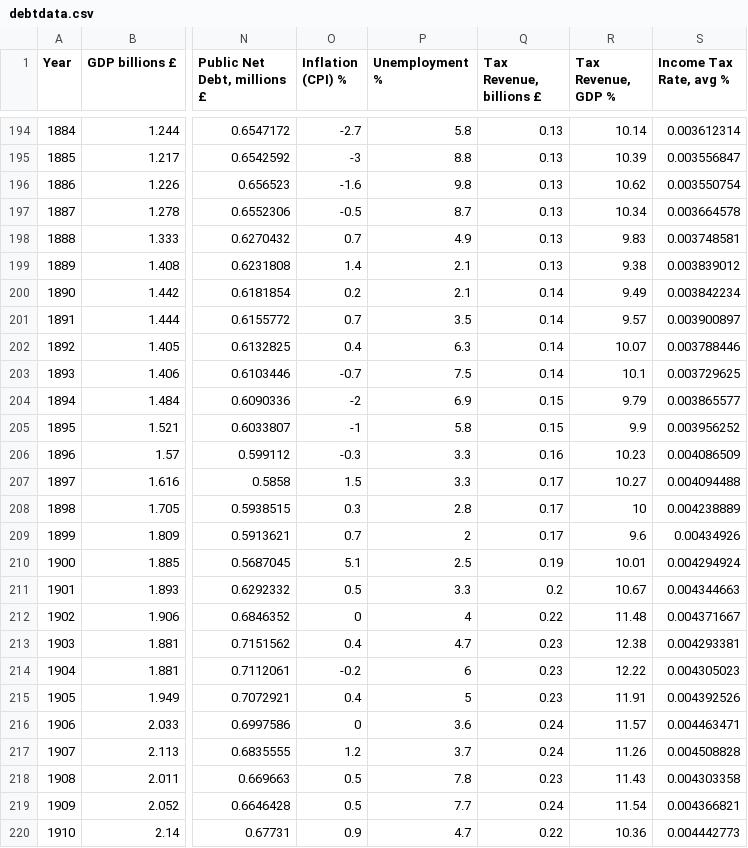
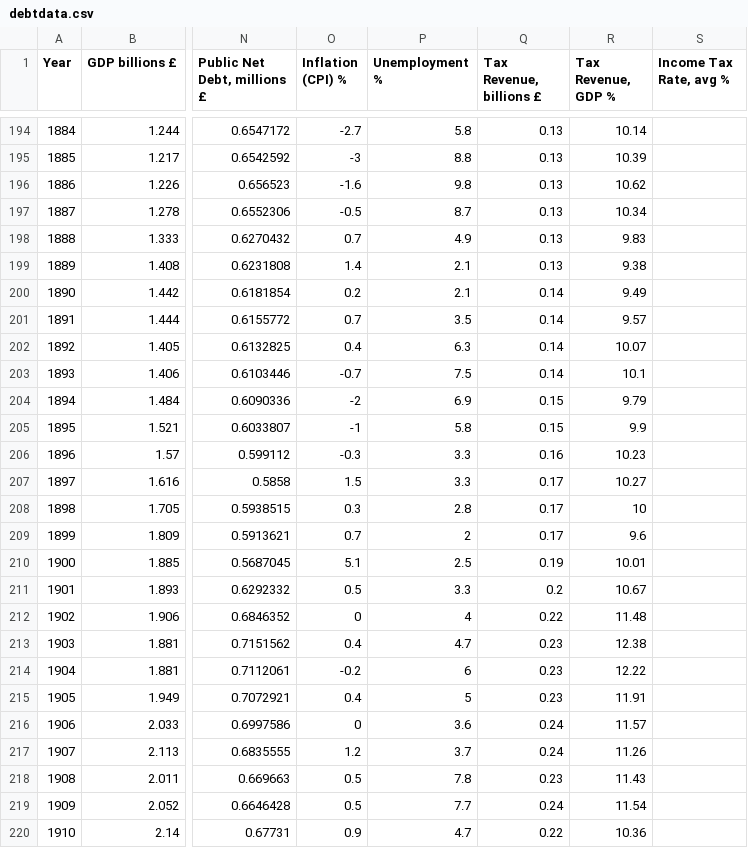
Before and after one commit to lifebennder/Visdjango, a CSV file: components/bower_components/debtdata.csv, drawn as a sheet; only a part is shown, gaps mark what is left out; the diff covers the shown part only; the diff names each change by its address in the sheet, - before the commit and + after, or states it on an @@ line.

```diff
--- a/components/bower_components/debtdata.csv
+++ b/components/bower_components/debtdata.csv
-S194 (Income Tax Rate, avg %): 0.003612314
+S194 (Income Tax Rate, avg %): (empty)
-S195 (Income Tax Rate, avg %): 0.003556847
+S195 (Income Tax Rate, avg %): (empty)
-S196 (Income Tax Rate, avg %): 0.003550754
+S196 (Income Tax Rate, avg %): (empty)
-S197 (Income Tax Rate, avg %): 0.003664578
+S197 (Income Tax Rate, avg %): (empty)
-S198 (Income Tax Rate, avg %): 0.003748581
+S198 (Income Tax Rate, avg %): (empty)
-S199 (Income Tax Rate, avg %): 0.003839012
+S199 (Income Tax Rate, avg %): (empty)
-S200 (Income Tax Rate, avg %): 0.003842234
+S200 (Income Tax Rate, avg %): (empty)
-S201 (Income Tax Rate, avg %): 0.003900897
+S201 (Income Tax Rate, avg %): (empty)
-S202 (Income Tax Rate, avg %): 0.003788446
+S202 (Income Tax Rate, avg %): (empty)
-S203 (Income Tax Rate, avg %): 0.003729625
+S203 (Income Tax Rate, avg %): (empty)
-S204 (Income Tax Rate, avg %): 0.003865577
+S204 (Income Tax Rate, avg %): (empty)
-S205 (Income Tax Rate, avg %): 0.003956252
+S205 (Income Tax Rate, avg %): (empty)
-S206 (Income Tax Rate, avg %): 0.004086509
+S206 (Income Tax Rate, avg %): (empty)
-S207 (Income Tax Rate, avg %): 0.004094488
+S207 (Income Tax Rate, avg %): (empty)
-S208 (Income Tax Rate, avg %): 0.004238889
+S208 (Income Tax Rate, avg %): (empty)
-S209 (Income Tax Rate, avg %): 0.00434926
+S209 (Income Tax Rate, avg %): (empty)
-S210 (Income Tax Rate, avg %): 0.004294924
+S210 (Income Tax Rate, avg %): (empty)
-S211 (Income Tax Rate, avg %): 0.004344663
+S211 (Income Tax Rate, avg %): (empty)
-S212 (Income Tax Rate, avg %): 0.004371667
+S212 (Income Tax Rate, avg %): (empty)
-S213 (Income Tax Rate, avg %): 0.004293381
+S213 (Income Tax Rate, avg %): (empty)
-S214 (Income Tax Rate, avg %): 0.004305023
+S214 (Income Tax Rate, avg %): (empty)
-S215 (Income Tax Rate, avg %): 0.004392526
+S215 (Income Tax Rate, avg %): (empty)
-S216 (Income Tax Rate, avg %): 0.004463471
+S216 (Income Tax Rate, avg %): (empty)
-S217 (Income Tax Rate, avg %): 0.004508828
+S217 (Income Tax Rate, avg %): (empty)
-S218 (Income Tax Rate, avg %): 0.004303358
+S218 (Income Tax Rate, avg %): (empty)
-S219 (Income Tax Rate, avg %): 0.004366821
+S219 (Income Tax Rate, avg %): (empty)
-S220 (Income Tax Rate, avg %): 0.004442773
+S220 (Income Tax Rate, avg %): (empty)
```
Also changed, not shown: 159 edited cells elsewhere in this file, static/debtdata.csv, 5 other files.
